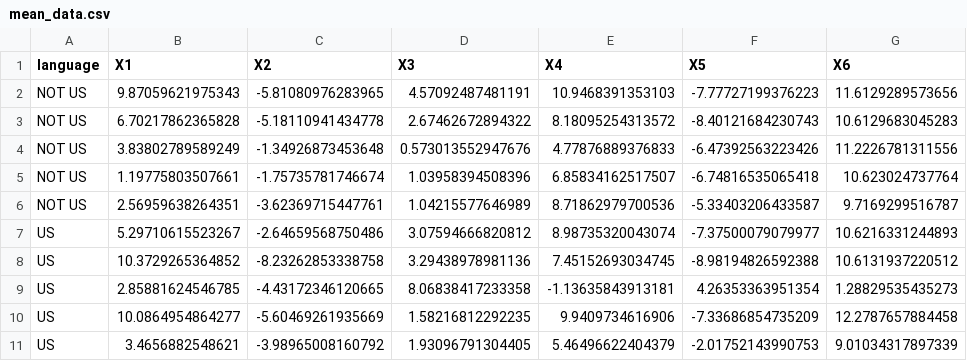
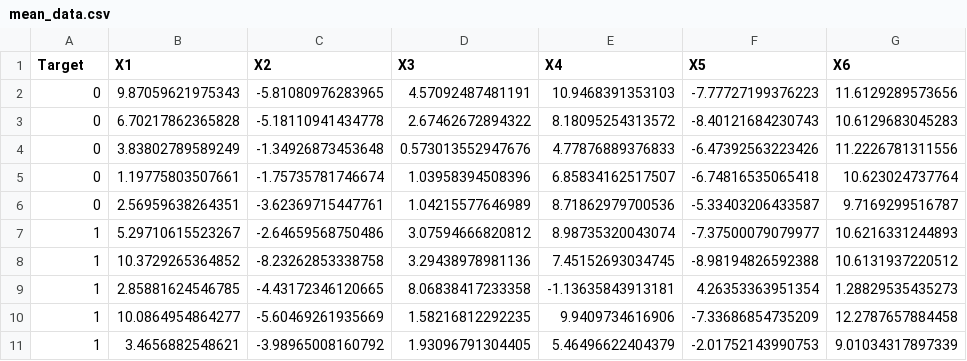
Before and after one commit to robin9421/Speaker_Accent_Recognition, a CSV file: mean_data.csv, drawn as a sheet; only a part is shown; the diff names each change by its address in the sheet, - before the commit and + after, or states it on an @@ line.

Commit message:
Update mean_data.csv

```diff
--- a/mean_data.csv
+++ b/mean_data.csv
-A1: language
+A1: Target
-A2:A6 (Target): NOT US
+A2:A6 (Target): 0
-A7:A11 (Target): US
+A7:A11 (Target): 1
```
